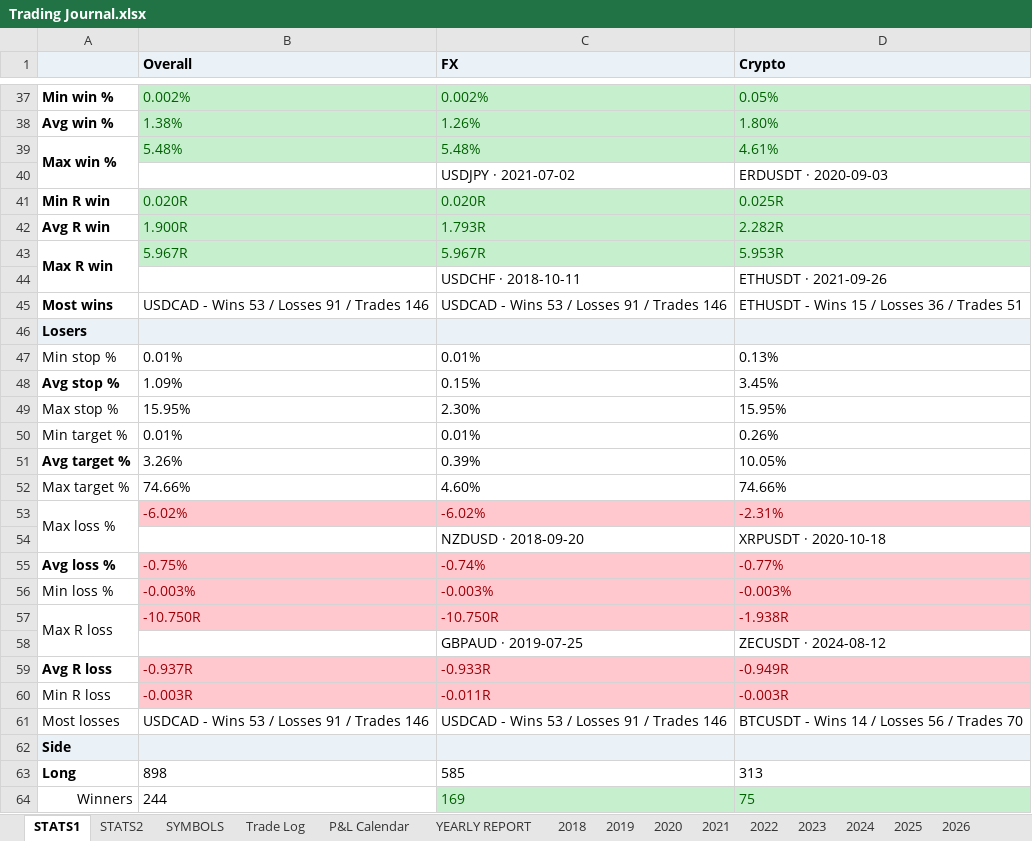
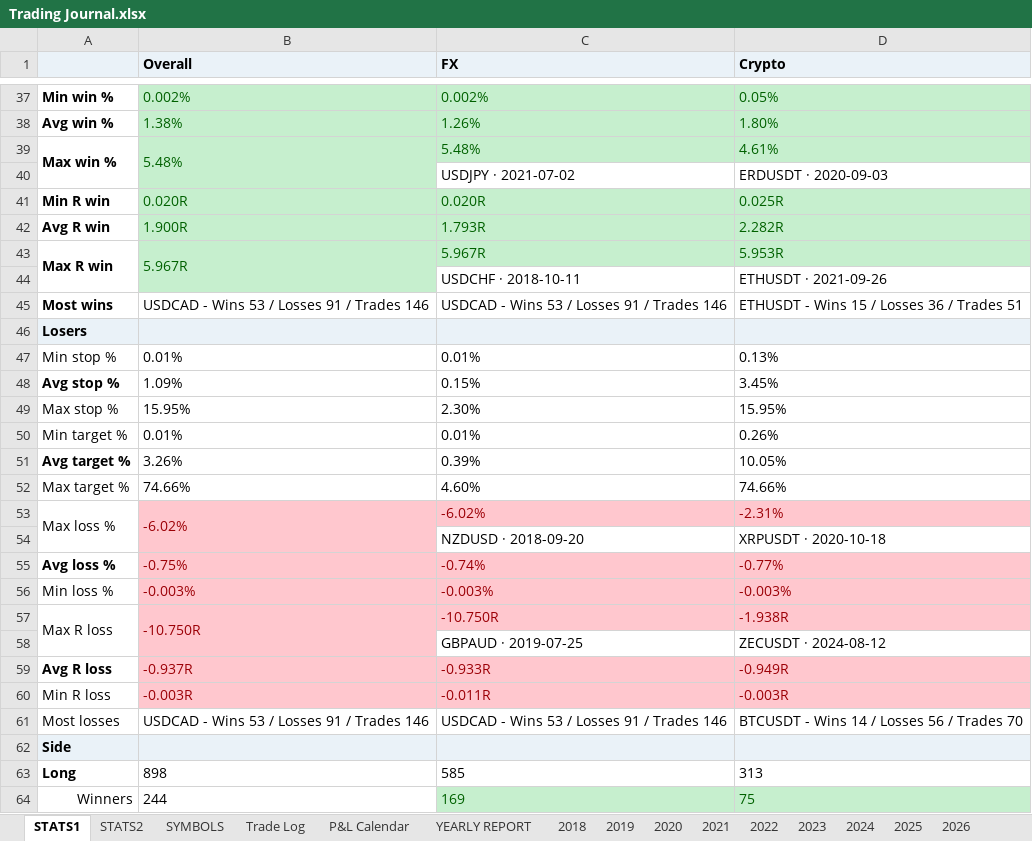
Before and after one commit to alexpsym/CODEX, an Excel workbook: journal/Trading Journal.xlsx, sheet STATS1, drawn as a sheet; only a part is shown, gaps mark what is left out; values as stored, in another font and other column widths than the file's, no borders; conditional formats not drawn; the diff names each change by its address in the sheet, - before the commit and + after, or states it on an @@ line.

Commit message:
Update trading journal state

```diff
--- a/journal/Trading Journal.xlsx (sheet STATS1)
+++ b/journal/Trading Journal.xlsx (sheet STATS1)
+B39:B40 merged
-B40 fill: none
+B40 fill: #C6EFCE
+B43:B44 merged
-B44 fill: none
+B44 fill: #C6EFCE
+B53:B54 merged
-B54 fill: none
+B54 fill: #FFC7CE
+B57:B58 merged
-B58 fill: none
+B58 fill: #FFC7CE
```
